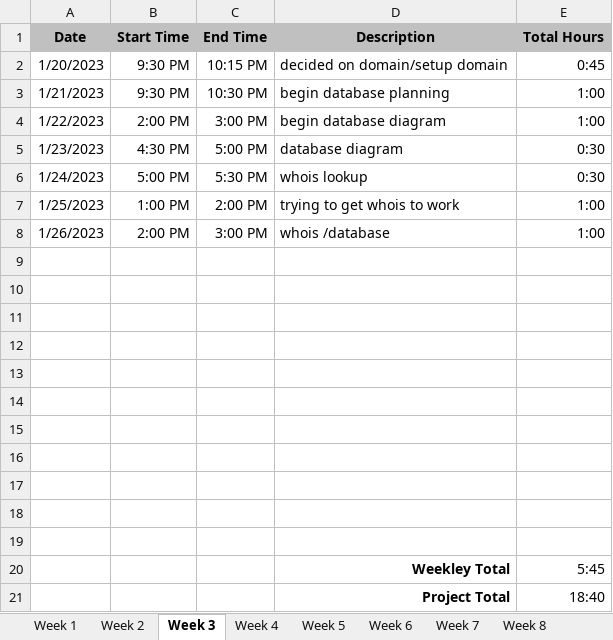
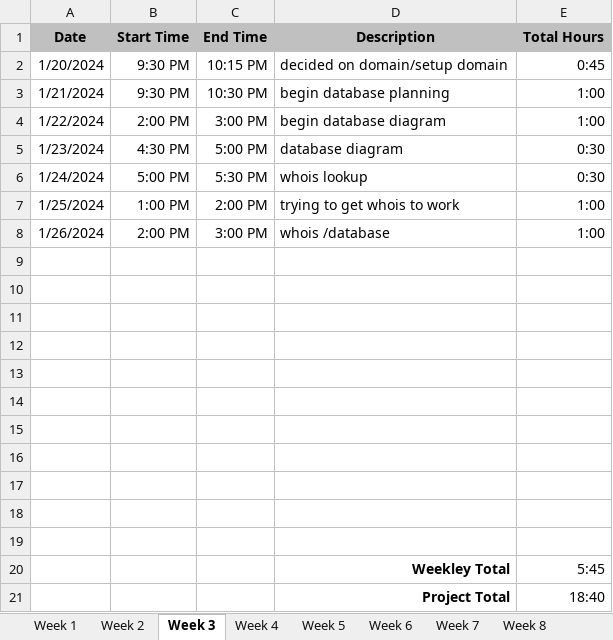
Before and after one commit to bentharwood/web-289, an Excel workbook: timesheets/timeshseet.xlsx, sheet Week 3, drawn as a sheet; values as stored, in another font and other column widths than the file's, no borders; the diff names each change by its address in the sheet, - before the commit and + after, or states it on an @@ line.

Commit message:
week 09 finished coding

```diff
--- a/timesheets/timeshseet.xlsx (sheet Week 3)
+++ b/timesheets/timeshseet.xlsx (sheet Week 3)
-A2 (Date): 1/20/2023
+A2 (Date): 1/20/2024
-A3 (Date): 1/21/2023
+A3 (Date): 1/21/2024
-A4 (Date): 1/22/2023
+A4 (Date): 1/22/2024
-A5 (Date): 1/23/2023
+A5 (Date): 1/23/2024
-A6 (Date): 1/24/2023
+A6 (Date): 1/24/2024
-A7 (Date): 1/25/2023
+A7 (Date): 1/25/2024
-A8 (Date): 1/26/2023
+A8 (Date): 1/26/2024
```
Also changed, not shown: sheet Week 6, sheet Week 8, sheet Week 7, sheet Week 5, sheet Week 2, sheet Week 4, 9 more sheets, 52 other files.
